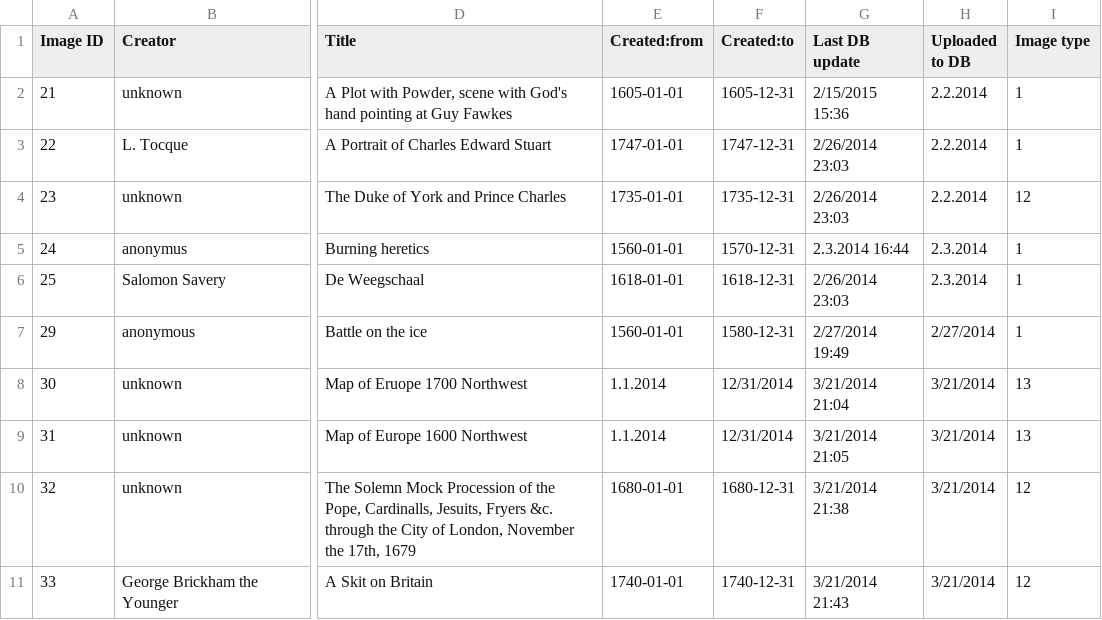
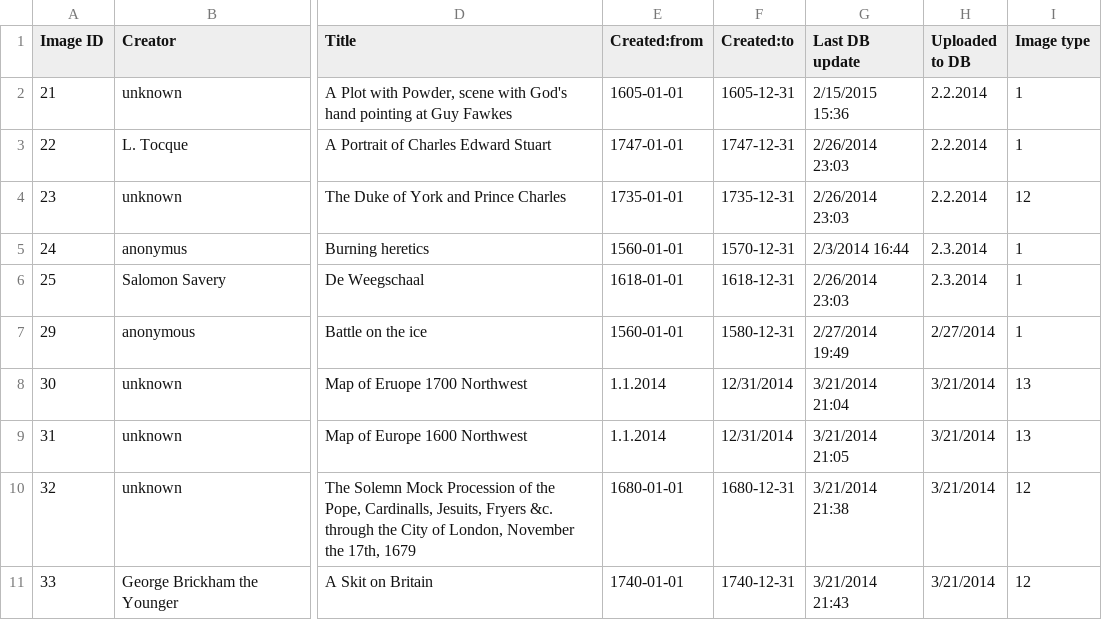
Before and after one commit to MonikaBarget/ImgDB, a CSV file: ImgDB_no-descriptions.csv, drawn as a sheet; only a part is shown, gaps mark what is left out; the diff names each change by its address in the sheet, - before the commit and + after, or states it on an @@ line.

Commit message:
Update ImgDB_no-descriptions.csv

```diff
--- a/ImgDB_no-descriptions.csv
+++ b/ImgDB_no-descriptions.csv
-G5 (Last DB update): 2.3.2014 16:44
+G5 (Last DB update): 2/3/2014 16:44
```
